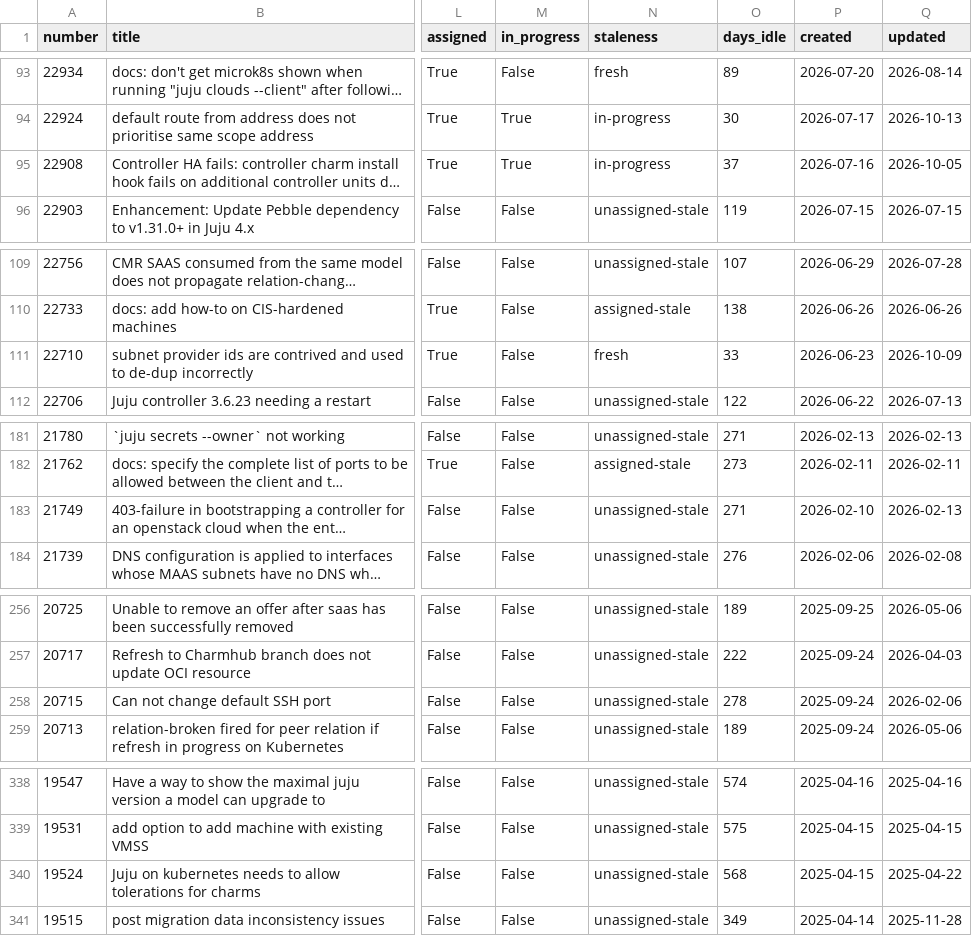
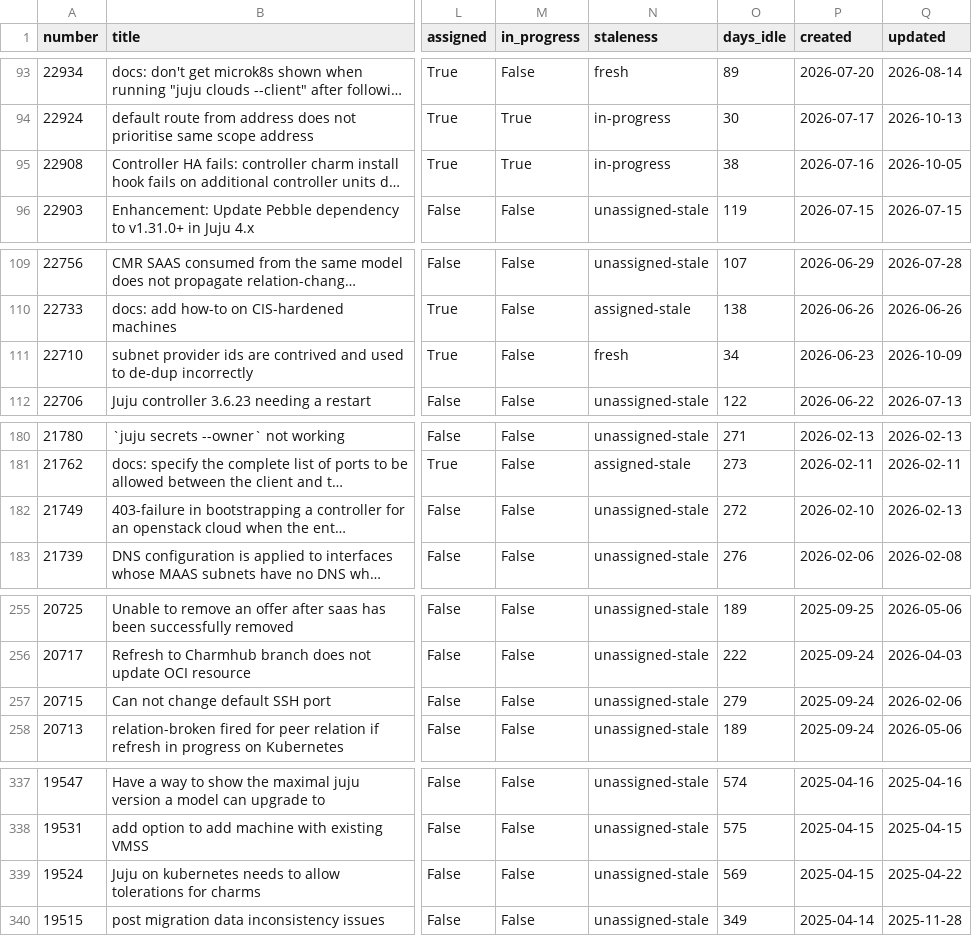
Before and after one commit to SimonRichardson/issueaurus, a CSV file: data/issues.csv, drawn as a sheet; only a part is shown, gaps mark what is left out; long unchanged cells end in …; addresses are those after the commit; the diff covers the shown part only; the diff names each change by its address in the sheet, - before the commit and + after, or states it on an @@ line.

```diff
--- a/data/issues.csv
+++ b/data/issues.csv
-O95 (days_idle): 37
+O95 (days_idle): 38
-O111 (days_idle): 33
+O111 (days_idle): 34
-O182 (days_idle): 271
+O182 (days_idle): 272
-O257 (days_idle): 278
+O257 (days_idle): 279
-O339 (days_idle): 568
+O339 (days_idle): 569
```
Also changed, not shown: 1 removed row and 42 edited cells elsewhere in this file, 2 other files.
